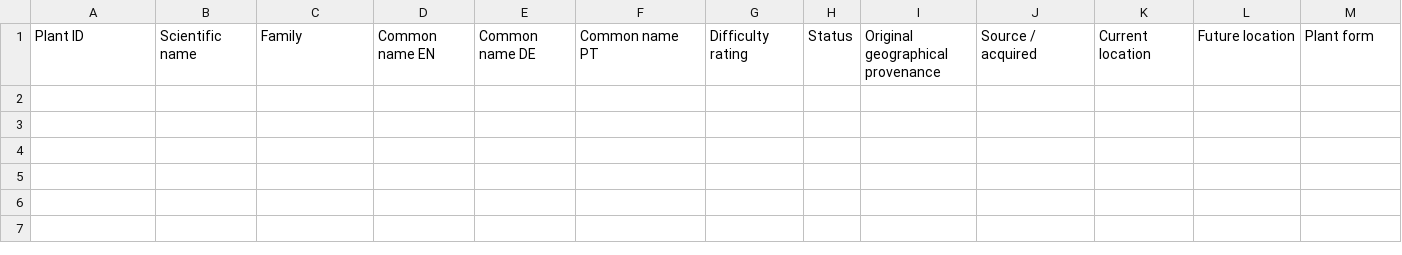
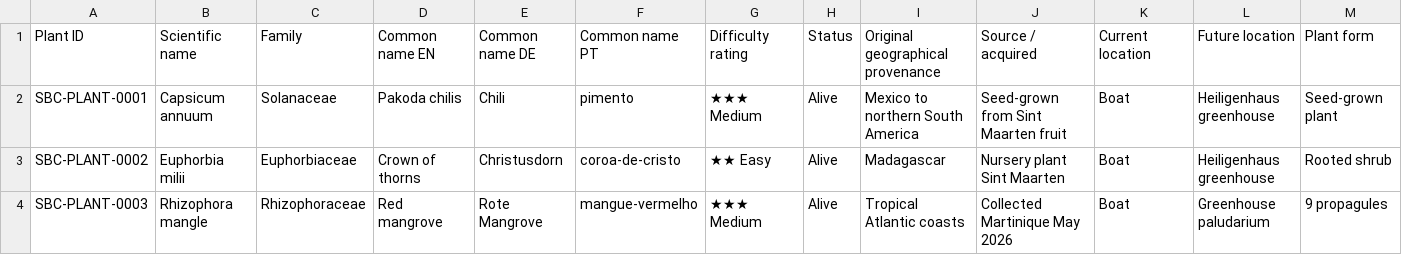
Before and after one commit to Driftwoodye/Driftwood-Garden, a CSV file: plants.csv, drawn as a sheet; only a part is shown; rows hold the shown columns only; the diff names each change by its address in the sheet, - before the commit and + after, or states it on an @@ line.

Commit message:
Add first three plant records to plants.csv
Capsicum annuum (Pakoda chilis), Euphorbia milii (crown of thorns),
and Rhizophora mangle (red mangrove) — the boat-sourced plants
destined for the Heiligenhaus greenhouse.

```diff
--- a/plants.csv
+++ b/plants.csv
+row 2: SBC-PLANT-0001 | Capsicum annuum | Solanaceae | Pakoda chilis | Chili | pimento | ★★★ Medium | Alive | Mexico to northern South America | Seed-grown from Sint Maarten fruit | Boat | Heiligenhaus greenhouse | Seed-grown plant
+row 3: SBC-PLANT-0002 | Euphorbia milii | Euphorbiaceae | Crown of thorns | Christusdorn | coroa-de-cristo | ★★ Easy | Alive | Madagascar | Nursery plant Sint Maarten | Boat | Heiligenhaus greenhouse | Rooted shrub
+row 4: SBC-PLANT-0003 | Rhizophora mangle | Rhizophoraceae | Red mangrove | Rote Mangrove | mangue-vermelho | ★★★ Medium | Alive | Tropical Atlantic coasts | Collected Martinique May 2026 | Boat | Greenhouse paludarium | 9 propagules
```
